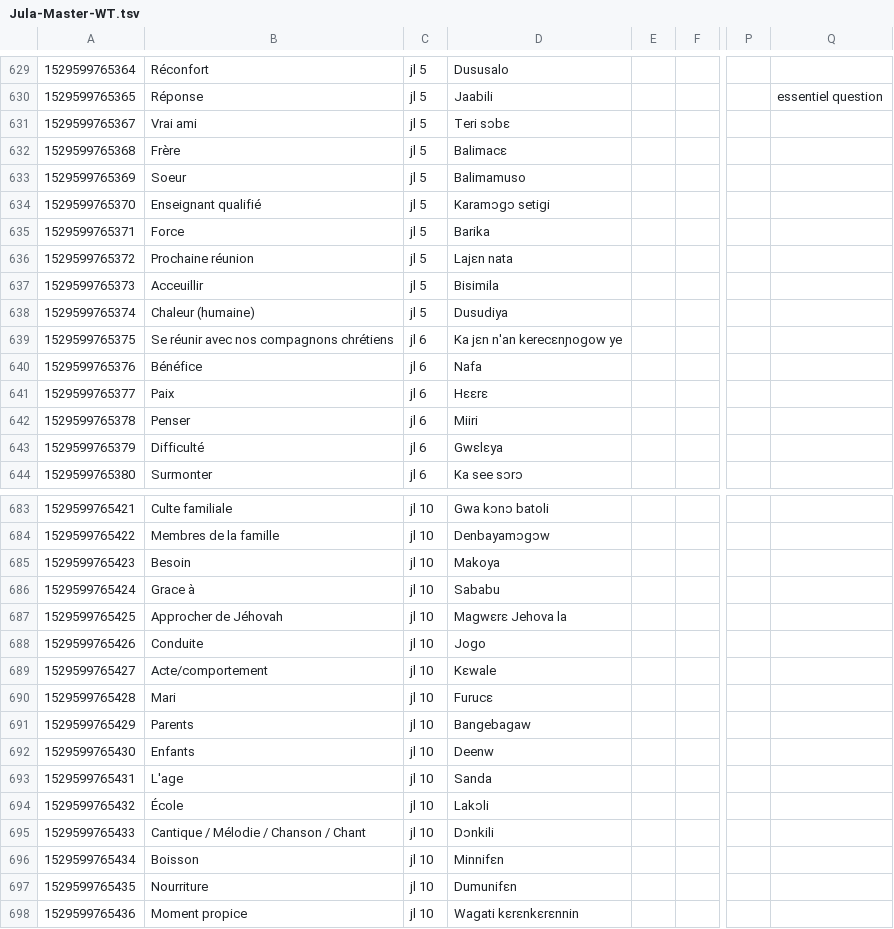
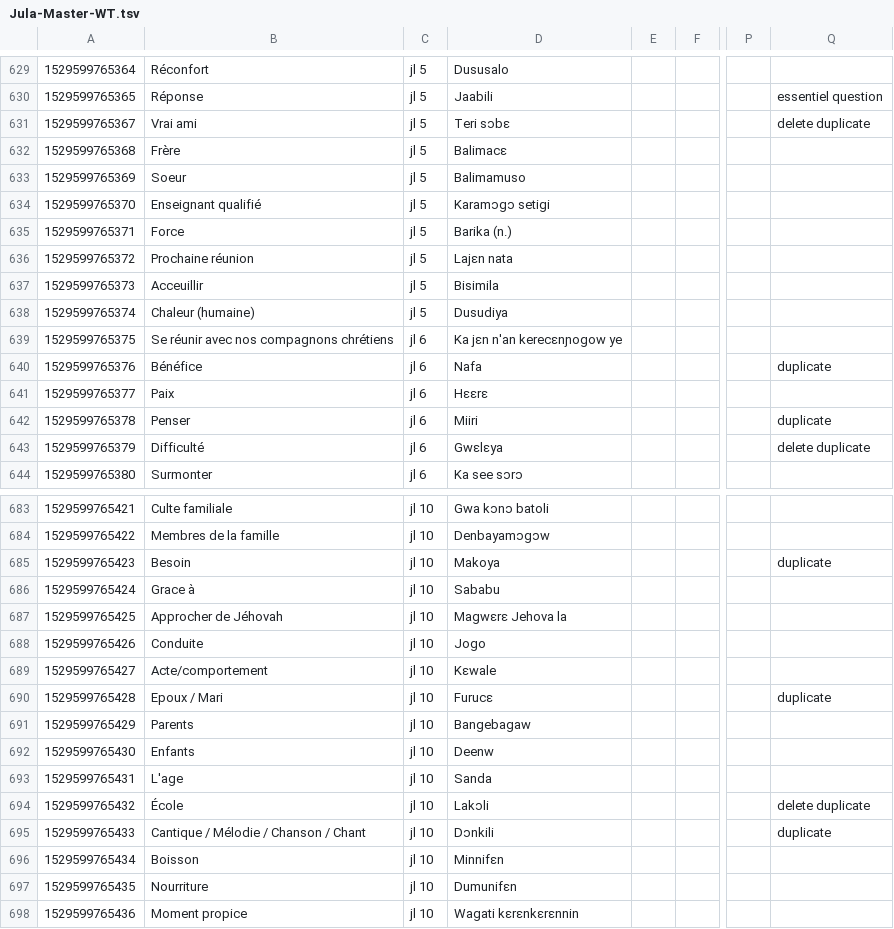
Before and after one commit to boydkelly/blog, a TSV file: static/download/Jula-Master-WT.tsv, drawn as a sheet; only a part is shown, gaps mark what is left out; the diff covers the shown part only; the diff names each change by its address in the sheet, - before the commit and + after, or states it on an @@ line.

```diff
--- a/static/download/Jula-Master-WT.tsv
+++ b/static/download/Jula-Master-WT.tsv
-Q631: (empty)
+Q631: delete duplicate
-D635: Barika
+D635: Barika (n.)
-Q640: (empty)
+Q640: duplicate
-Q642: (empty)
+Q642: duplicate
-Q643: (empty)
+Q643: delete duplicate
-Q685: (empty)
+Q685: duplicate
-B690: Mari
+B690: Epoux / Mari
-Q690: (empty)
+Q690: duplicate
-Q694: (empty)
+Q694: delete duplicate
-Q695: (empty)
+Q695: duplicate
```
Also changed, not shown: 2 removed rows and 50 edited cells elsewhere in this file, static/download/Jula-Master-Vocab.tsv.
